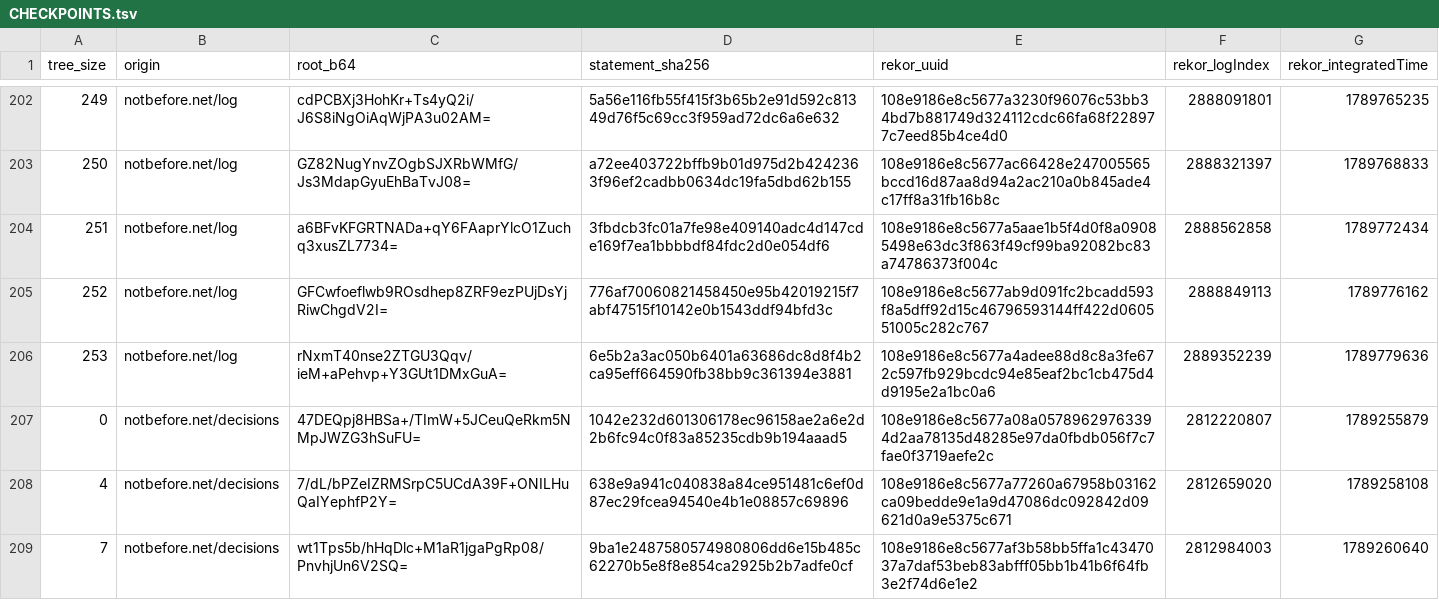
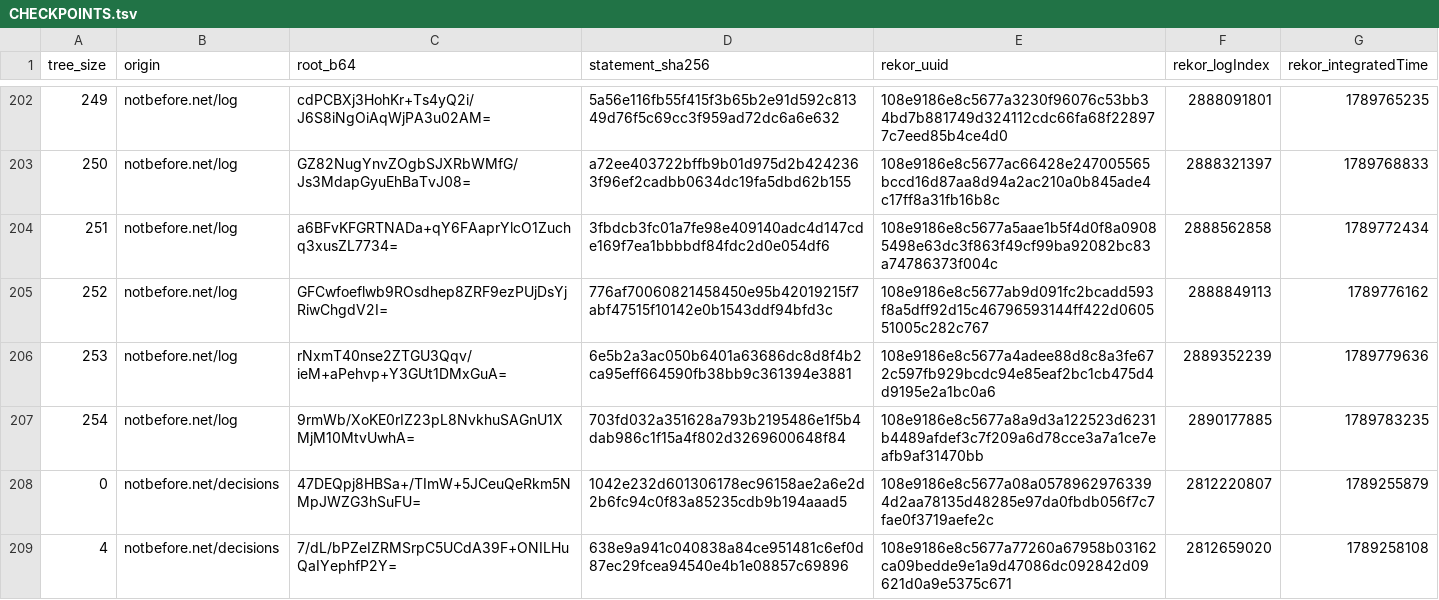
Before and after one commit to docdailey/qrng-beacon-log, a TSV file: CHECKPOINTS.tsv, drawn as a sheet; only a part is shown, gaps mark what is left out; the shorter side is filled out with more unchanged rows.

```diff
--- a/CHECKPOINTS.tsv
+++ b/CHECKPOINTS.tsv
@@ -206,2 +206,3 @@ tree_size	origin	root_b64	statement_sha256	rekor_uuid	rekor_logIndex	rekor_integ
 253	notbefore.net/log	rNxmT40nse2ZTGU3Qqv/ieM+aPehvp+Y3GUt1DMxGuA=	6e5b2a3ac050b6401a63686dc8d8f4b2ca95eff664590fb38bb9c361394e3881	108e9186e8c5677a4adee88d8c8a3fe672c597fb929bcdc94e85eaf2bc1cb475d4d9195e2a1bc0a6	2889352239	1789779636
+254	notbefore.net/log	9rmWb/XoKE0rIZ23pL8NvkhuSAGnU1XMjM10MtvUwhA=	703fd032a351628a793b2195486e1f5b4dab986c1f15a4f802d3269600648f84	108e9186e8c5677a8a9d3a122523d6231b4489afdef3c7f209a6d78cce3a7a1ce7eafb9af31470bb	2890177885	1789783235
 0	notbefore.net/decisions	47DEQpj8HBSa+/TImW+5JCeuQeRkm5NMpJWZG3hSuFU=	1042e232d601306178ec96158ae2a6e2d2b6fc94c0f83a85235cdb9b194aaad5	108e9186e8c5677a08a05789629763394d2aa78135d48285e97da0fbdb056f7c7fae0f3719aefe2c	2812220807	1789255879
```
Also changed, not shown: INDEX.tsv, 5 other files.
